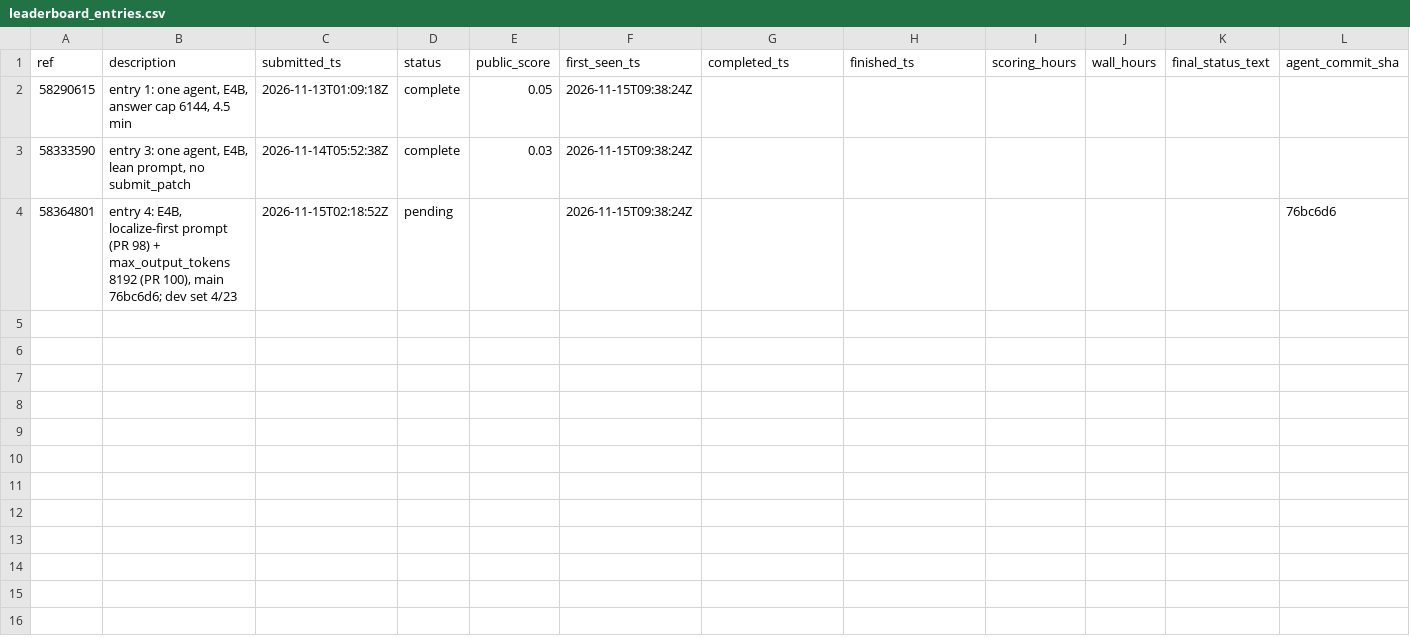
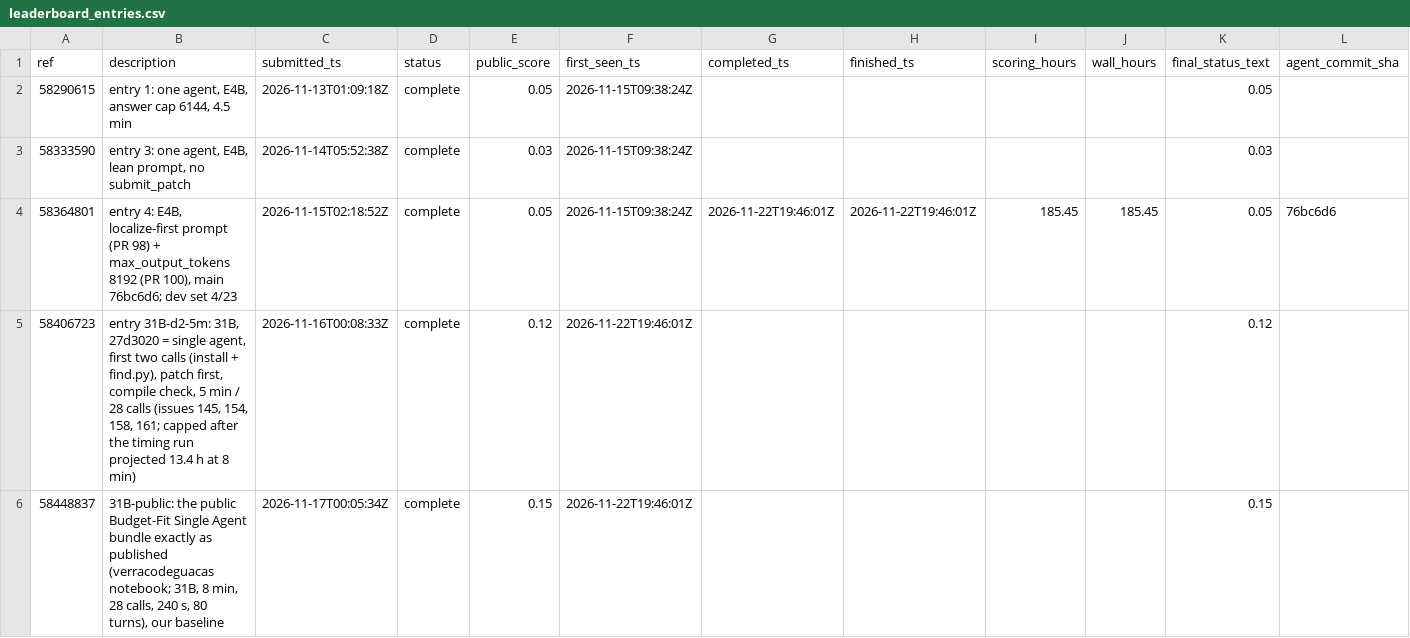
Before and after one commit to healthtransformationlab/health-transformation-lab-nlp, a CSV file: data/tasks/leaderboard_entries.csv, drawn as a sheet; only a part is shown; the diff covers the shown part only.

```diff
--- a/data/tasks/leaderboard_entries.csv
+++ b/data/tasks/leaderboard_entries.csv
@@ -1,4 +1,6 @@
 ref,description,submitted_ts,status,public_score,first_seen_ts,completed_ts,finished_ts,scoring_hours,wall_hours,final_status_text,agent_commit_sha
-58290615,"entry 1: one agent, E4B, answer cap 6144, 4.5 min",2026-11-13T01:09:18Z,complete,0.05,2026-11-15T09:38:24Z,,,,,,
-58333590,"entry 3: one agent, E4B, lean prompt, no submit_patch",2026-11-14T05:52:38Z,complete,0.03,2026-11-15T09:38:24Z,,,,,,
-58364801,"entry 4: E4B, localize-first prompt (PR 98) + max_output_tokens 8192 (PR 100), main 76bc6d6; dev set 4/23",2026-11-15T02:18:52Z,pending,,2026-11-15T09:38:24Z,,,,,,76bc6d6
+58290615,"entry 1: one agent, E4B, answer cap 6144, 4.5 min",2026-11-13T01:09:18Z,complete,0.05,2026-11-15T09:38:24Z,,,,,0.05,
+58333590,"entry 3: one agent, E4B, lean prompt, no submit_patch",2026-11-14T05:52:38Z,complete,0.03,2026-11-15T09:38:24Z,,,,,0.03,
+58364801,"entry 4: E4B, localize-first prompt (PR 98) + max_output_tokens 8192 (PR 100), main 76bc6d6; dev set 4/23",2026-11-15T02:18:52Z,complete,0.05,2026-11-15T09:38:24Z,2026-11-22T19:46:01Z,2026-11-22T19:46:01Z,185.45,185.45,0.05,76bc6d6
+58406723,"entry 31B-d2-5m: 31B, 27d3020 = single agent, first two calls (install + find.py), patch first, compile check, 5 min / 28 calls (issues 145, 154, 158, 161; capped after the timing run projected 13.4 h at 8 min)",2026-11-16T00:08:33Z,complete,0.12,2026-11-22T19:46:01Z,,,,,0.12,
+58448837,"31B-public: the public Budget-Fit Single Agent bundle exactly as published (verracodeguacas notebook; 31B, 8 min, 28 calls, 240 s, 80 turns), our baseline",2026-11-17T00:05:34Z,complete,0.15,2026-11-22T19:46:01Z,,,,,0.15,
```
Also changed, not shown: 4 added rows elsewhere in this file.
